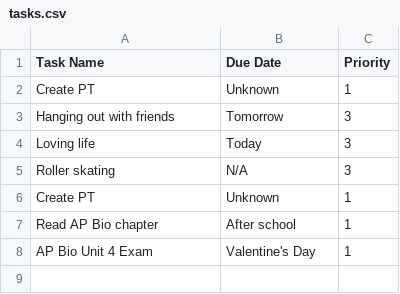
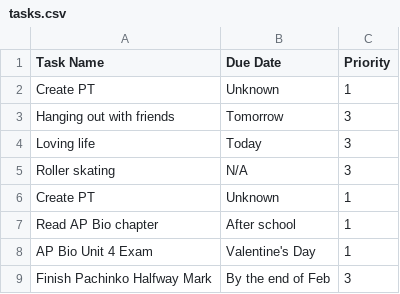
Before and after one commit to AvaTaylor258/Create-PT, a CSV file: tasks.csv, drawn as a sheet.

```diff
--- a/tasks.csv
+++ b/tasks.csv
@@ -8 +8,2 @@ Read AP Bio chapter,After school,1
 AP Bio Unit 4 Exam,Valentine's Day,1
+Finish Pachinko Halfway Mark,By the end of Feb,3
```
Also changed, not shown: 1 other file.
